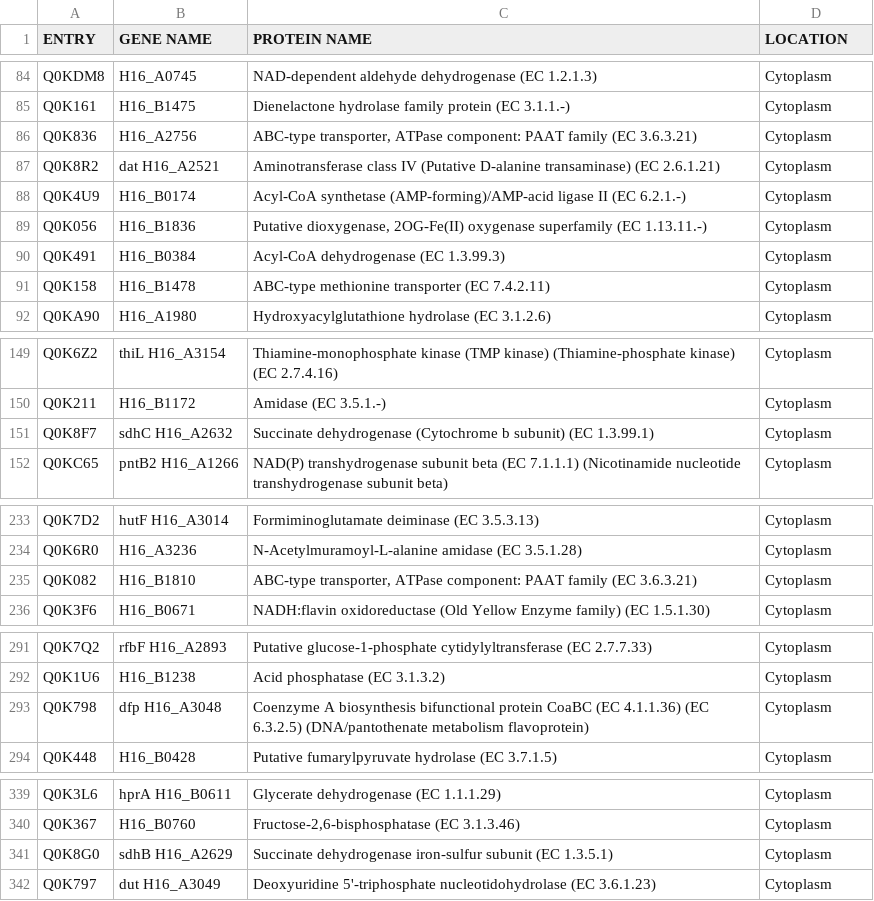
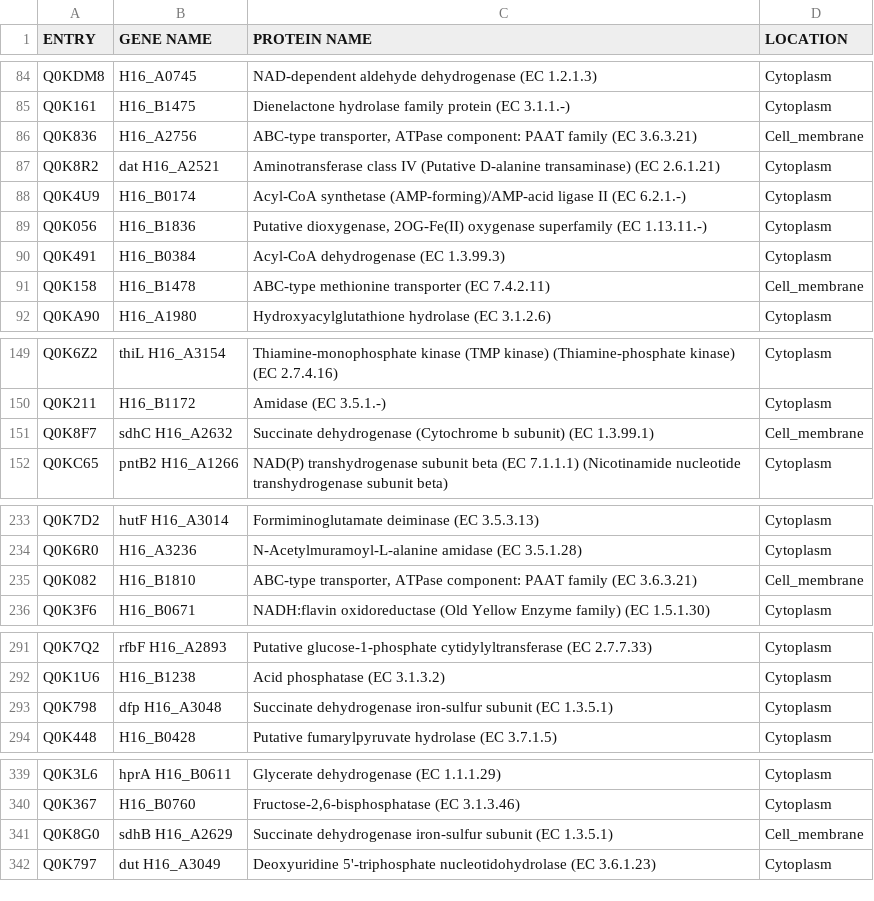
Before and after one commit to SysBioInra/Bacterial-RBA-models, a TSV file: Ralstonia-eutropha-H16/data/locations.tsv, drawn as a sheet; only a part is shown, gaps mark what is left out; the diff covers the shown part only.

```diff
--- a/Ralstonia-eutropha-H16/data/locations.tsv
+++ b/Ralstonia-eutropha-H16/data/locations.tsv
@@ -85,3 +85,3 @@ Q0KDM8	H16_A0745	NAD-dependent aldehyde dehydrogenase (EC 1.2.1.3)	Cytoplasm
 Q0K161	H16_B1475	Dienelactone hydrolase family protein (EC 3.1.1.-)	Cytoplasm
-Q0K836	H16_A2756	ABC-type transporter, ATPase component: PAAT family (EC 3.6.3.21)	Cytoplasm
+Q0K836	H16_A2756	ABC-type transporter, ATPase component: PAAT family (EC 3.6.3.21)	Cell_membrane
 Q0K8R2	dat H16_A2521	Aminotransferase class IV (Putative D-alanine transaminase) (EC 2.6.1.21)	Cytoplasm
@@ -90,3 +90,3 @@ Q0K056	H16_B1836	Putative dioxygenase, 2OG-Fe(II) oxygenase superfamily (EC 1.13
 Q0K491	H16_B0384	Acyl-CoA dehydrogenase (EC 1.3.99.3)	Cytoplasm
-Q0K158	H16_B1478	ABC-type methionine transporter (EC 7.4.2.11)	Cytoplasm
+Q0K158	H16_B1478	ABC-type methionine transporter (EC 7.4.2.11)	Cell_membrane
 Q0KA90	H16_A1980	Hydroxyacylglutathione hydrolase (EC 3.1.2.6)	Cytoplasm
@@ -150,3 +150,3 @@ Q0K6Z2	thiL H16_A3154	Thiamine-monophosphate kinase (TMP kinase) (Thiamine-phosp
 Q0K211	H16_B1172	Amidase (EC 3.5.1.-)	Cytoplasm
-Q0K8F7	sdhC H16_A2632	Succinate dehydrogenase (Cytochrome b subunit) (EC 1.3.99.1)	Cytoplasm
+Q0K8F7	sdhC H16_A2632	Succinate dehydrogenase (Cytochrome b subunit) (EC 1.3.99.1)	Cell_membrane
 Q0KC65	pntB2 H16_A1266	NAD(P) transhydrogenase subunit beta (EC 7.1.1.1) (Nicotinamide nucleotide transhydrogenase subunit beta)	Cytoplasm
@@ -234,3 +234,3 @@ Q0K7D2	hutF H16_A3014	Formiminoglutamate deiminase (EC 3.5.3.13)	Cytoplasm
 Q0K6R0	H16_A3236	N-Acetylmuramoyl-L-alanine amidase (EC 3.5.1.28)	Cytoplasm
-Q0K082	H16_B1810	ABC-type transporter, ATPase component: PAAT family (EC 3.6.3.21)	Cytoplasm
+Q0K082	H16_B1810	ABC-type transporter, ATPase component: PAAT family (EC 3.6.3.21)	Cell_membrane
 Q0K3F6	H16_B0671	NADH:flavin oxidoreductase (Old Yellow Enzyme family) (EC 1.5.1.30)	Cytoplasm
@@ -292,3 +292,3 @@ Q0K7Q2	rfbF H16_A2893	Putative glucose-1-phosphate cytidylyltransferase (EC 2.7.
 Q0K1U6	H16_B1238	Acid phosphatase (EC 3.1.3.2)	Cytoplasm
-Q0K798	dfp H16_A3048	Coenzyme A biosynthesis bifunctional protein CoaBC (EC 4.1.1.36) (EC 6.3.2.5) (DNA/pantothenate metabolism flavoprotein)	Cytoplasm
+Q0K798	dfp H16_A3048	Succinate dehydrogenase iron-sulfur subunit (EC 1.3.5.1)	Cytoplasm
 Q0K448	H16_B0428	Putative fumarylpyruvate hydrolase (EC 3.7.1.5)	Cytoplasm
@@ -340,3 +340,3 @@ Q0K3L6	hprA H16_B0611	Glycerate dehydrogenase (EC 1.1.1.29)	Cytoplasm
 Q0K367	H16_B0760	Fructose-2,6-bisphosphatase (EC 3.1.3.46)	Cytoplasm
-Q0K8G0	sdhB H16_A2629	Succinate dehydrogenase iron-sulfur subunit (EC 1.3.5.1)	Cytoplasm
+Q0K8G0	sdhB H16_A2629	Succinate dehydrogenase iron-sulfur subunit (EC 1.3.5.1)	Cell_membrane
 Q0K797	dut H16_A3049	Deoxyuridine 5'-triphosphate nucleotidohydrolase (EC 3.6.1.23)	Cytoplasm
```
Also changed, not shown: 13 added rows and 15 edited cells elsewhere in this file, Ralstonia-eutropha-H16/data/cofactors.tsv, Ralstonia-eutropha-H16/data/metabolites.tsv, 14 other files.
